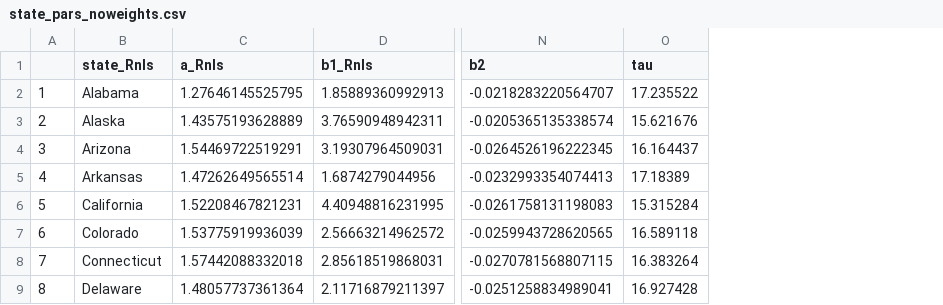
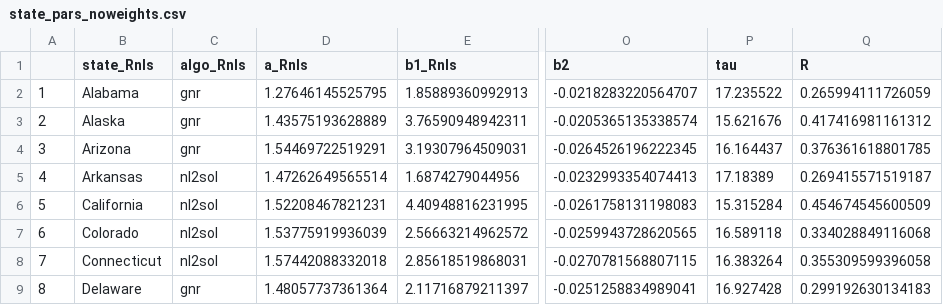
Before and after one commit to blairmread/cfa_povertyalleviation, a CSV file: state_pars_noweights.csv, drawn as a sheet; only a part is shown, gaps mark what is left out; the diff names each change by its address in the sheet, - before the commit and + after, or states it on an @@ line.

```diff
--- a/state_pars_noweights.csv
+++ b/state_pars_noweights.csv
+column C (algo_Rnls), rows 2-9: gnr | gnr | gnr | nl2sol | nl2sol | nl2sol | nl2sol | gnr
+column Q (R), rows 2-9: 0.265994111726059 | 0.417416981161312 | 0.376361618801785 | 0.269415571519187 | 0.454674545600509 | 0.334028849116068 | 0.355309599396058 | 0.299192630134183
```
Also changed, not shown: state_pars_with_weights.csv, 11 other files.
